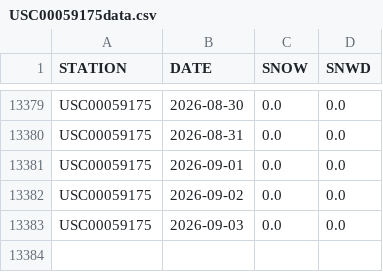
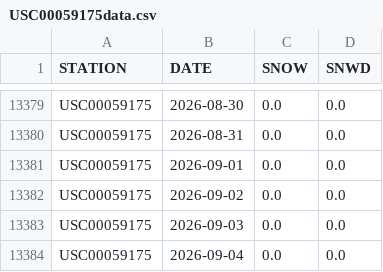
Before and after one commit to on2flight/cumulative-snowfall, a CSV file: data/USC00059175data.csv, drawn as a sheet; only a part is shown, gaps mark what is left out; the diff names each change by its address in the sheet, - before the commit and + after, or states it on an @@ line.

```diff
--- a/data/USC00059175data.csv
+++ b/data/USC00059175data.csv
+row 13384: USC00059175 | 2026-09-04 | 0.0 | 0.0
```
Also changed, not shown: 1 other file.
